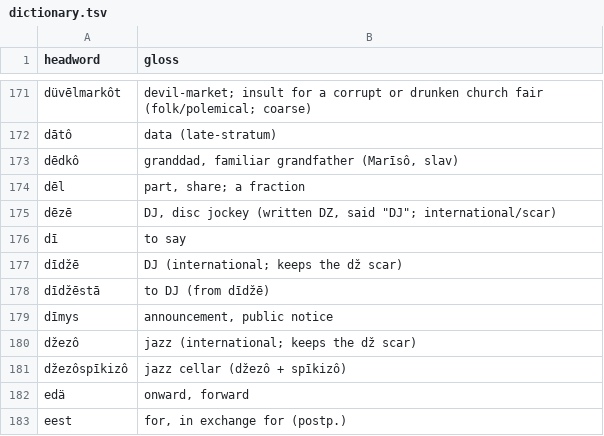
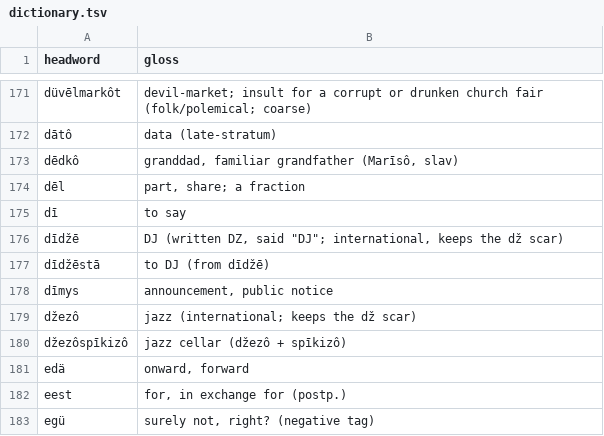
Before and after one commit to quarterback/kels, a TSV file: data/dictionary.tsv, drawn as a sheet; only a part is shown, gaps mark what is left out; the shorter side is filled out with more unchanged rows.

```diff
--- a/data/dictionary.tsv
+++ b/data/dictionary.tsv
@@ -174,5 +174,4 @@ dēdkô	granddad, familiar grandfather (Marīsô, slav)
 dēl	part, share; a fraction
-dēzē	DJ, disc jockey (written DZ, said "DJ"; international/scar)
 dī	to say
-dīdžē	DJ (international; keeps the dž scar)
+dīdžē	DJ (written DZ, said "DJ"; international, keeps the dž scar)
 dīdžēstā	to DJ (from dīdžē)
```
Also changed, not shown: 15 other files.
